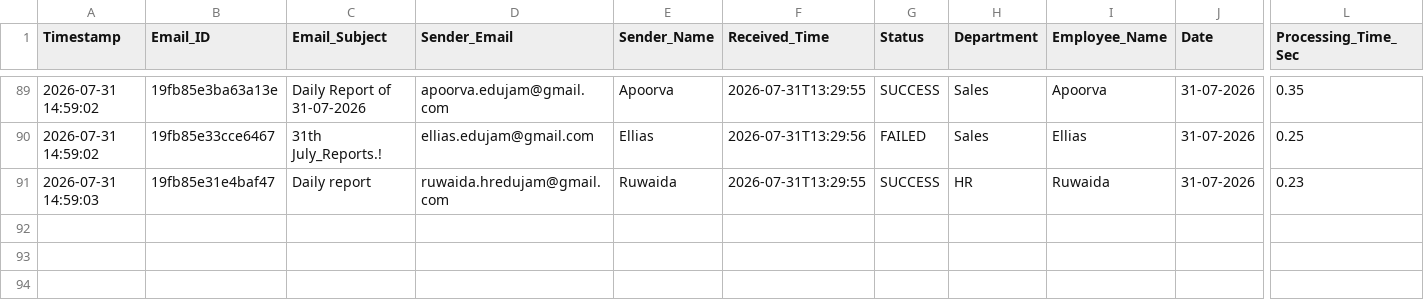
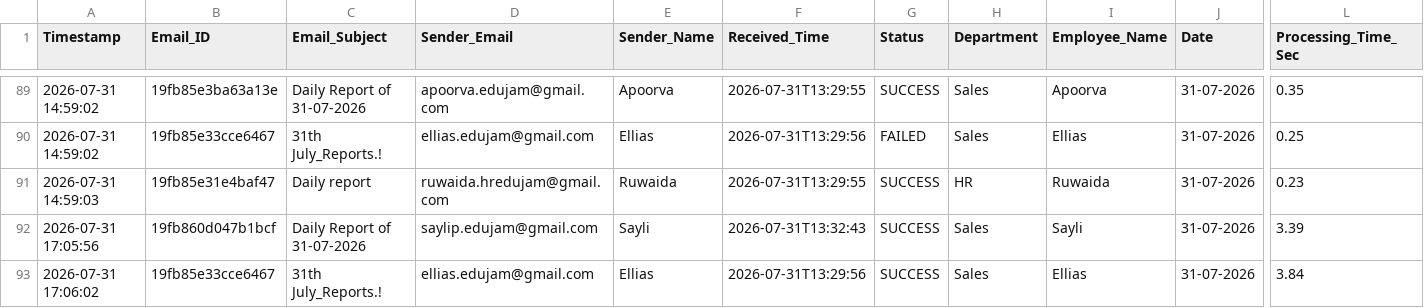
Before and after one commit to Hardik0241/Report_Automation, a CSV file: Working_Report_Editor/logs/processing_logs.csv, drawn as a sheet; only a part is shown, gaps mark what is left out; rows hold the shown columns only; the diff names each change by its address in the sheet, - before the commit and + after, or states it on an @@ line.

```diff
--- a/Working_Report_Editor/logs/processing_logs.csv
+++ b/Working_Report_Editor/logs/processing_logs.csv
+row 92: 2026-07-31 17:05:56 | 19fb860d047b1bcf | Daily Report of 31-07-2026 | saylip.edujam@gmail.com | Sayli | 2026-07-31T13:32:43 | SUCCESS | Sales | Sayli | 31-07-2026 | 3.39
+row 93: 2026-07-31 17:06:02 | 19fb85e33cce6467 | 31th July_Reports.! | ellias.edujam@gmail.com | Ellias | 2026-07-31T13:29:56 | SUCCESS | Sales | Ellias | 31-07-2026 | 3.84
```
